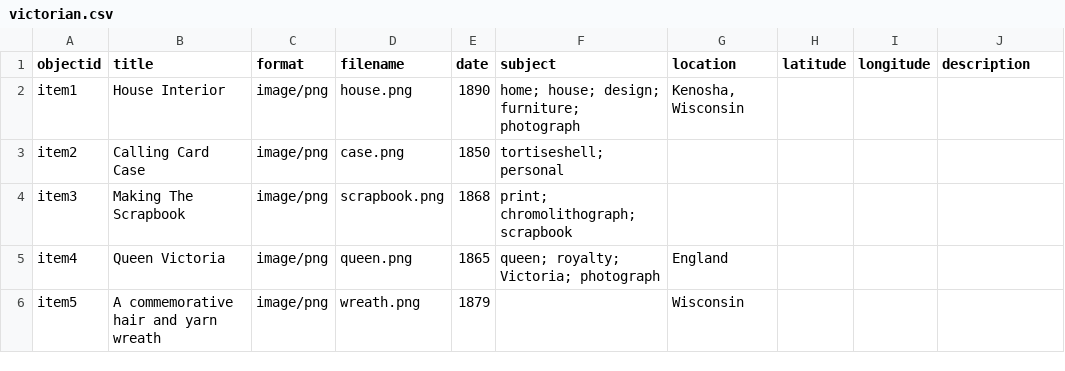
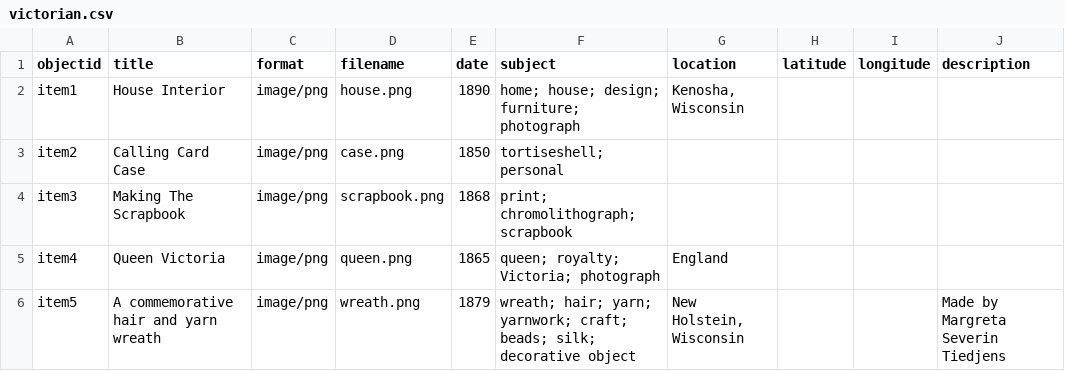
Before and after one commit to jkcronin/VictorianVisualCulture, a CSV file: _data/victorian.csv, drawn as a sheet.

Commit message:
Add files via upload

```diff
--- a/_data/victorian.csv
+++ b/_data/victorian.csv
@@ -5,2 +5,2 @@ item3,Making The Scrapbook,image/png,scrapbook.png,1868,print; chromolithograph;
 item4,Queen Victoria,image/png,queen.png,1865,queen; royalty; Victoria; photograph,England,,,
-item5,A commemorative hair and yarn wreath,image/png,wreath.png,1879,,Wisconsin,,,
+item5,A commemorative hair and yarn wreath,image/png,wreath.png,1879,wreath; hair; yarn; yarnwork; craft; beads; silk; decorative object,"New Holstein, Wisconsin",,,Made by Margreta Severin Tiedjens
```
